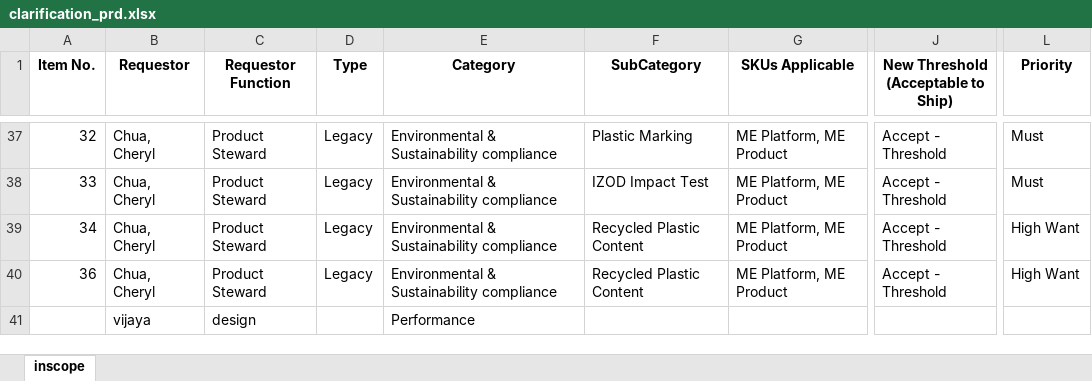
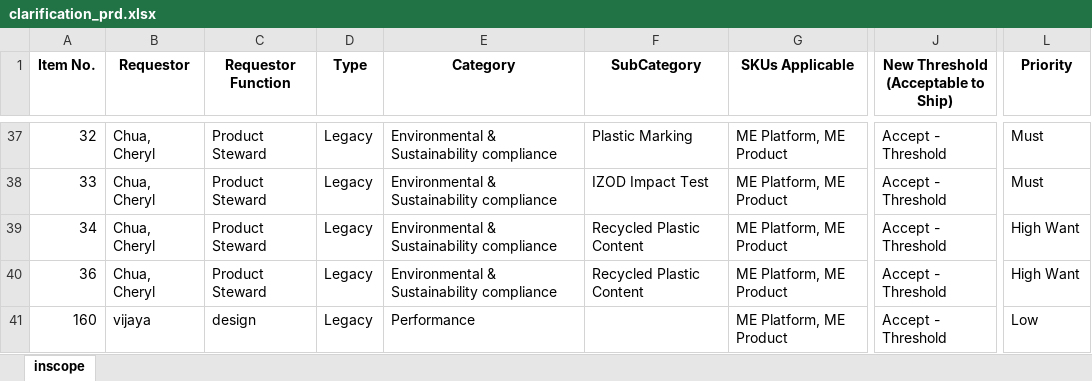
Before and after one commit to vijayasaradhi95/AAVA-HPPRINT, an Excel workbook: vijayasaradhi95/clarification_prd.xlsx, sheet inscope, drawn as a sheet; only a part is shown, gaps mark what is left out; values as stored, in another font and other column widths than the file's, no borders; the diff names each change by its address in the sheet, - before the commit and + after, or states it on an @@ line.

Commit message:
Update vijayasaradhi95/clarification_prd.xlsx

```diff
--- a/vijayasaradhi95/clarification_prd.xlsx (sheet inscope)
+++ b/vijayasaradhi95/clarification_prd.xlsx (sheet inscope)
-A41 (Item No.): (empty)
+A41 (Item No.): 160
-D41 (Type): (empty)
+D41 (Type): Legacy
-G41 (SKUs Applicable): (empty)
+G41 (SKUs Applicable): ME Platform, ME Product
-J41: (empty)
+J41: Accept - Threshold
-L41 (Priority): (empty)
+L41 (Priority): Low
```
